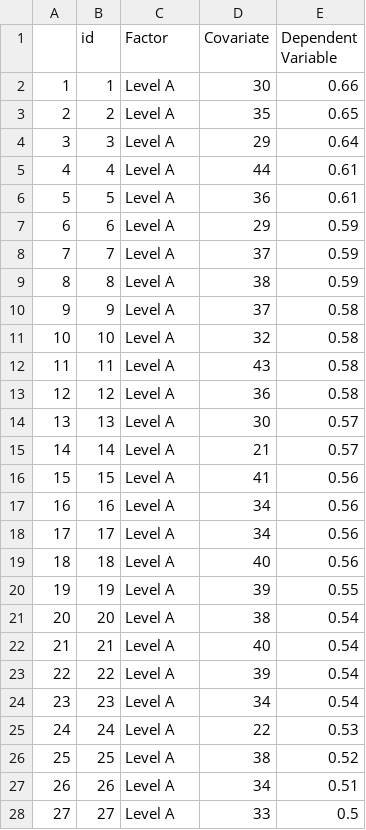
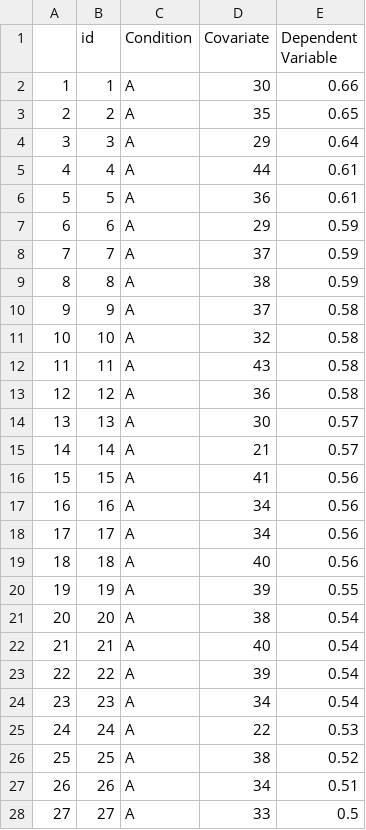
Before and after one commit to vincentott/raincloudQuartet, a CSV file: raincloudQuartet_R/showcaseData/design3x1.csv, drawn as a sheet; only a part is shown; the diff covers the shown part only.

Commit message:
tidy showcase data

```diff
--- a/raincloudQuartet_R/showcaseData/design3x1.csv
+++ b/raincloudQuartet_R/showcaseData/design3x1.csv
@@ -1,28 +1,28 @@
-"","id","Factor","Covariate","Dependent Variable"
-"1",1,"Level A",30,0.66
-"2",2,"Level A",35,0.65
-"3",3,"Level A",29,0.64
-"4",4,"Level A",44,0.61
-"5",5,"Level A",36,0.61
-"6",6,"Level A",29,0.59
-"7",7,"Level A",37,0.59
-"8",8,"Level A",38,0.59
-"9",9,"Level A",37,0.58
-"10",10,"Level A",32,0.58
-"11",11,"Level A",43,0.58
-"12",12,"Level A",36,0.58
-"13",13,"Level A",30,0.57
-"14",14,"Level A",21,0.57
-"15",15,"Level A",41,0.56
-"16",16,"Level A",34,0.56
-"17",17,"Level A",34,0.56
-"18",18,"Level A",40,0.56
-"19",19,"Level A",39,0.55
-"20",20,"Level A",38,0.54
-"21",21,"Level A",40,0.54
-"22",22,"Level A",39,0.54
-"23",23,"Level A",34,0.54
-"24",24,"Level A",22,0.53
-"25",25,"Level A",38,0.52
-"26",26,"Level A",34,0.51
-"27",27,"Level A",33,0.5
+"","id","Condition","Covariate","Dependent Variable"
+"1",1,"A",30,0.66
+"2",2,"A",35,0.65
+"3",3,"A",29,0.64
+"4",4,"A",44,0.61
+"5",5,"A",36,0.61
+"6",6,"A",29,0.59
+"7",7,"A",37,0.59
+"8",8,"A",38,0.59
+"9",9,"A",37,0.58
+"10",10,"A",32,0.58
+"11",11,"A",43,0.58
+"12",12,"A",36,0.58
+"13",13,"A",30,0.57
+"14",14,"A",21,0.57
+"15",15,"A",41,0.56
+"16",16,"A",34,0.56
+"17",17,"A",34,0.56
+"18",18,"A",40,0.56
+"19",19,"A",39,0.55
+"20",20,"A",38,0.54
+"21",21,"A",40,0.54
+"22",22,"A",39,0.54
+"23",23,"A",34,0.54
+"24",24,"A",22,0.53
+"25",25,"A",38,0.52
+"26",26,"A",34,0.51
+"27",27,"A",33,0.5
```
Also changed, not shown: 123 edited cells elsewhere in this file, 2 other files.
